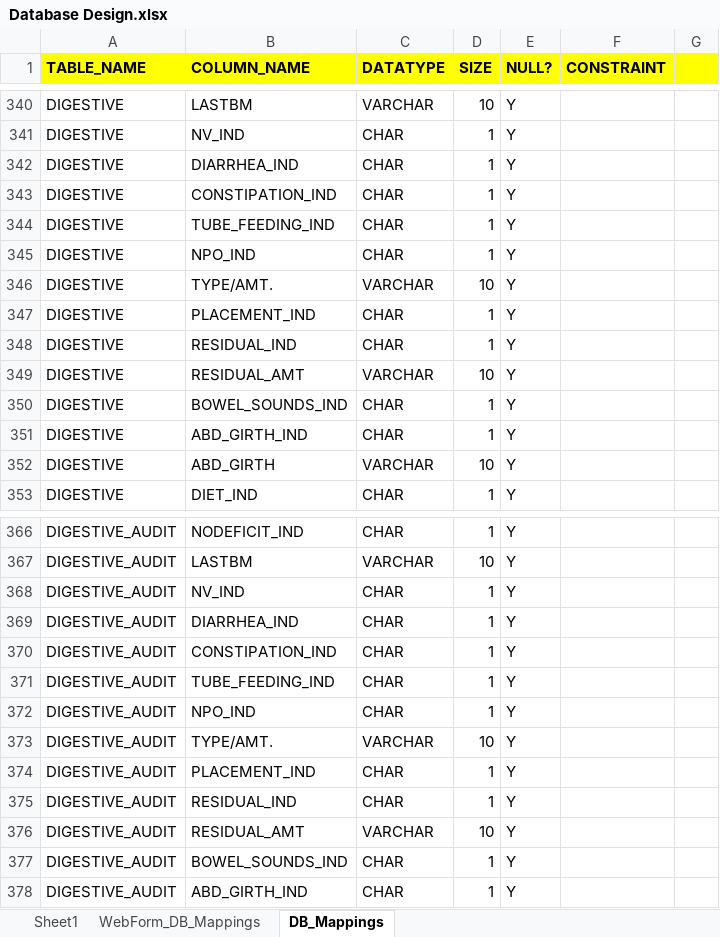
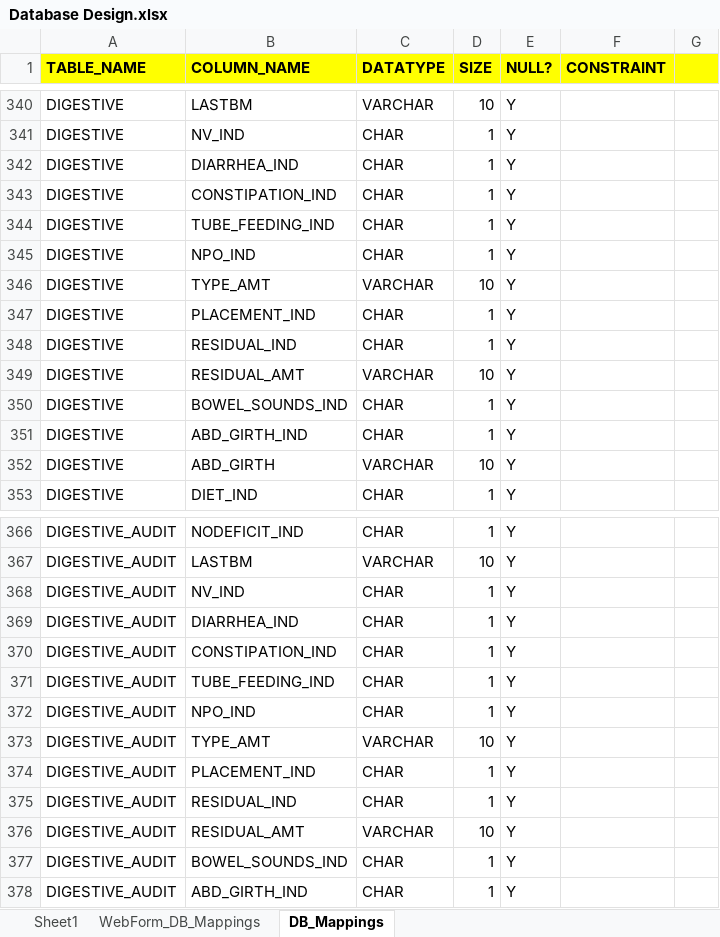
Before and after one commit to dyerradla/HomeCareUpdated, an Excel workbook: Design Documents/Database Design.xlsx, sheet DB_Mappings, drawn as a sheet; only a part is shown, gaps mark what is left out; values as stored, in another font and other column widths than the file's, no borders; the diff names each change by its address in the sheet, - before the commit and + after, or states it on an @@ line.

Commit message:
Updated the mappings.

```diff
--- a/Design Documents/Database Design.xlsx (sheet DB_Mappings)
+++ b/Design Documents/Database Design.xlsx (sheet DB_Mappings)
-B346 (COLUMN_NAME): TYPE/AMT.
+B346 (COLUMN_NAME): TYPE_AMT
-B373 (COLUMN_NAME): TYPE/AMT.
+B373 (COLUMN_NAME): TYPE_AMT
```
